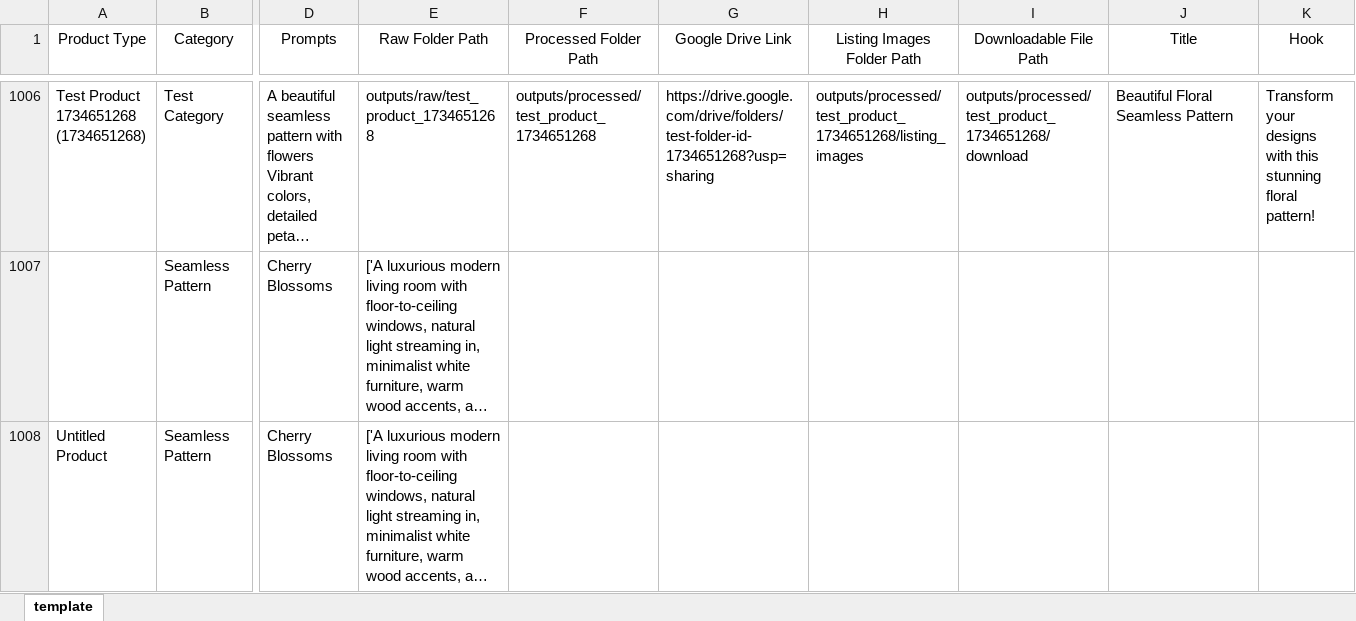
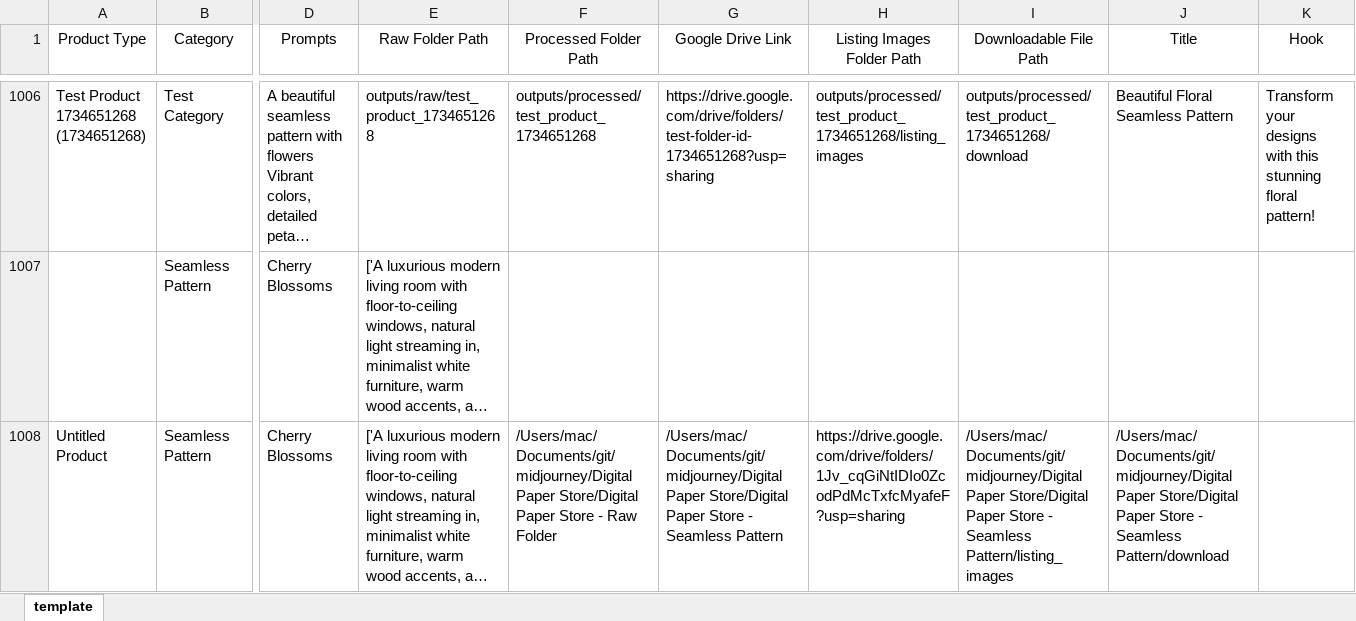
Before and after one commit to Erichy-dev/midjourney, an Excel workbook: template (4).xlsx, sheet template, drawn as a sheet; only a part is shown, gaps mark what is left out; long unchanged cells end in …; values as stored, in another font and other column widths than the file's, no borders; the diff names each change by its address in the sheet, - before the commit and + after, or states it on an @@ line.

```diff
--- a/template (4).xlsx (sheet template)
+++ b/template (4).xlsx (sheet template)
-F1008 (Processed Folder Path): (empty)
+F1008 (Processed Folder Path): /Users/mac/Documents/git/midjourney/Digital Paper Store/Digital Paper Store - Raw Folder
-G1008 (Google Drive Link): (empty)
+G1008 (Google Drive Link): /Users/mac/Documents/git/midjourney/Digital Paper Store/Digital Paper Store - Seamless Pattern
-H1008 (Listing Images Folder Path): (empty)
+H1008 (Listing Images Folder Path): https://drive.google.com/drive/folders/1Jv_cqGiNtIDIo0ZcodPdMcTxfcMyafeF?usp=sharing
-I1008 (Downloadable File Path): (empty)
+I1008 (Downloadable File Path): /Users/mac/Documents/git/midjourney/Digital Paper Store/Digital Paper Store - Seamless Pattern/listing_images
-J1008 (Title): (empty)
+J1008 (Title): /Users/mac/Documents/git/midjourney/Digital Paper Store/Digital Paper Store - Seamless Pattern/download
```
Also changed, not shown: 3 other files.
